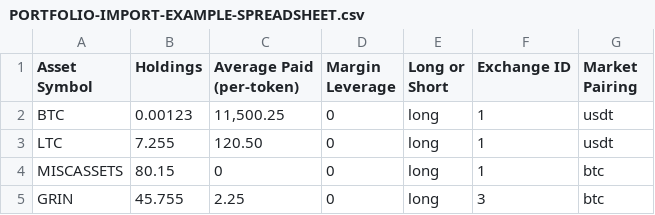
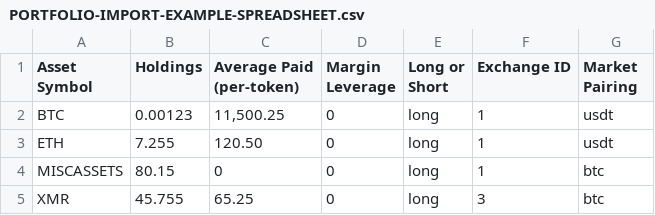
Before and after one commit to taoteh1221/Open_Crypto_Tracker, a CSV file: DOCUMENTATION-ETC/PORTFOLIO-IMPORT-EXAMPLE-SPREADSHEET.csv, drawn as a sheet.

```diff
--- a/DOCUMENTATION-ETC/PORTFOLIO-IMPORT-EXAMPLE-SPREADSHEET.csv
+++ b/DOCUMENTATION-ETC/PORTFOLIO-IMPORT-EXAMPLE-SPREADSHEET.csv
@@ -2,4 +2,4 @@
 BTC,0.00123,"11,500.25",0,long,1,usdt
-LTC,7.255,120.50,0,long,1,usdt
+ETH,7.255,120.50,0,long,1,usdt
 MISCASSETS,80.15,0,0,long,1,btc
-GRIN,45.755,2.25,0,long,3,btc
+XMR,45.755,65.25,0,long,3,btc
```
Also changed, not shown: 18 other files.
